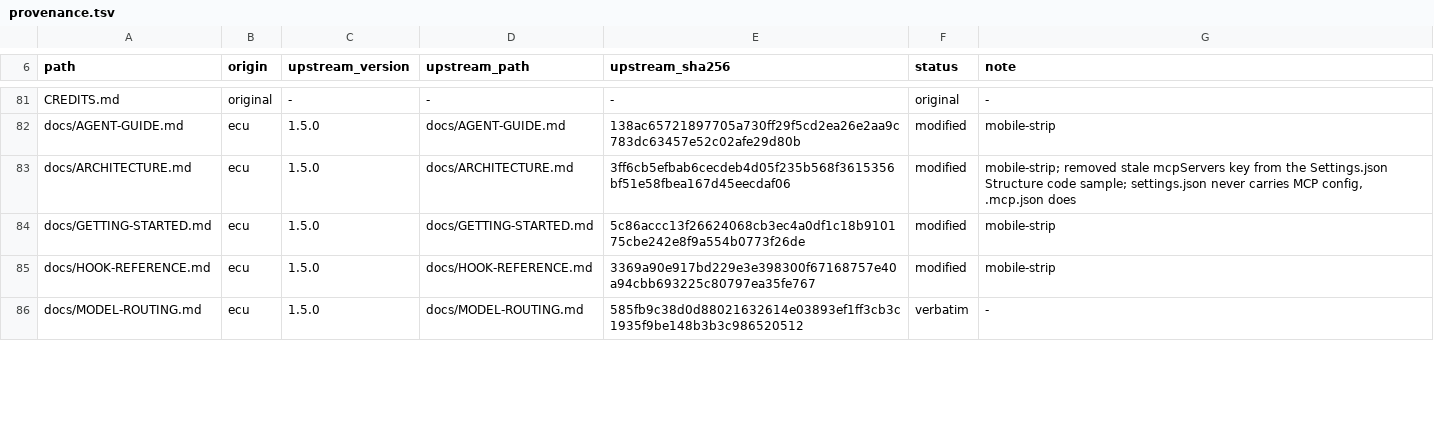
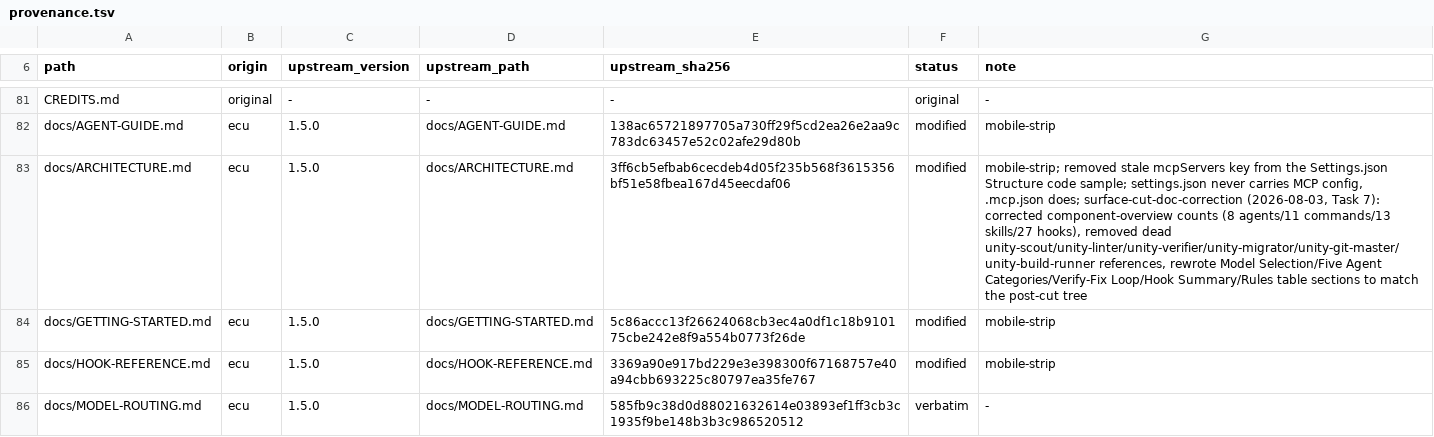
Before and after one commit to OmerZeyveli/kinglet-unity, a TSV file: provenance.tsv, drawn as a sheet; only a part is shown, gaps mark what is left out; the diff covers the shown part only; the diff names each change by its address in the sheet, - before the commit and + after, or states it on an @@ line.

```diff
--- a/provenance.tsv
+++ b/provenance.tsv
-G83 (note): …config, .mcp.json does
+G83 (note): …config, .mcp.json does; surface-cut-doc-correction (2026-08-03, Task 7): corrected component-overview counts (8 agents/11 commands/13 skills/27 hooks), removed dead unity-scout/unity-linter/unity-verifier/unity-migrator/unity-git-master/unity-build-runner references, rewrote Model Selection/Five Agent Categories/Verify-Fix Loop/Hook Summary/Rules table sections to match the post-cut tree
```
Also changed, not shown: 3 edited cells elsewhere in this file, 6 other files.
